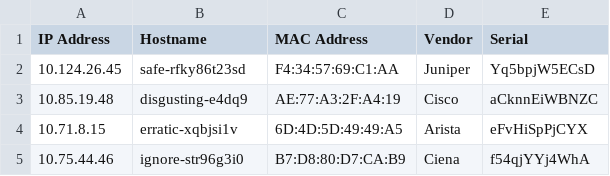
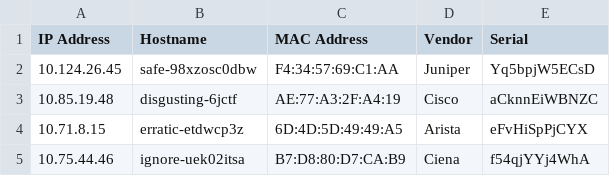
Before and after one commit to CloudTNT/ChallengeLab, a CSV file: datav2.csv, drawn as a sheet.

```diff
--- a/datav2.csv
+++ b/datav2.csv
@@ -1,5 +1,5 @@
 "IP Address","Hostname","MAC Address","Vendor","Serial"
-"10.124.26.45","safe-rfky86t23sd","F4:34:57:69:C1:AA","Juniper","Yq5bpjW5ECsD"
-"10.85.19.48","disgusting-e4dq9","AE:77:A3:2F:A4:19","Cisco","aCknnEiWBNZC"
-"10.71.8.15","erratic-xqbjsi1v","6D:4D:5D:49:49:A5","Arista","eFvHiSpPjCYX"
-"10.75.44.46","ignore-str96g3i0","B7:D8:80:D7:CA:B9","Ciena","f54qjYYj4WhA"
+"10.124.26.45","safe-98xzosc0dbw","F4:34:57:69:C1:AA","Juniper","Yq5bpjW5ECsD"
+"10.85.19.48","disgusting-6jctf","AE:77:A3:2F:A4:19","Cisco","aCknnEiWBNZC"
+"10.71.8.15","erratic-etdwcp3z","6D:4D:5D:49:49:A5","Arista","eFvHiSpPjCYX"
+"10.75.44.46","ignore-uek02itsa","B7:D8:80:D7:CA:B9","Ciena","f54qjYYj4WhA"
```
Also changed, not shown: 3 other files.
